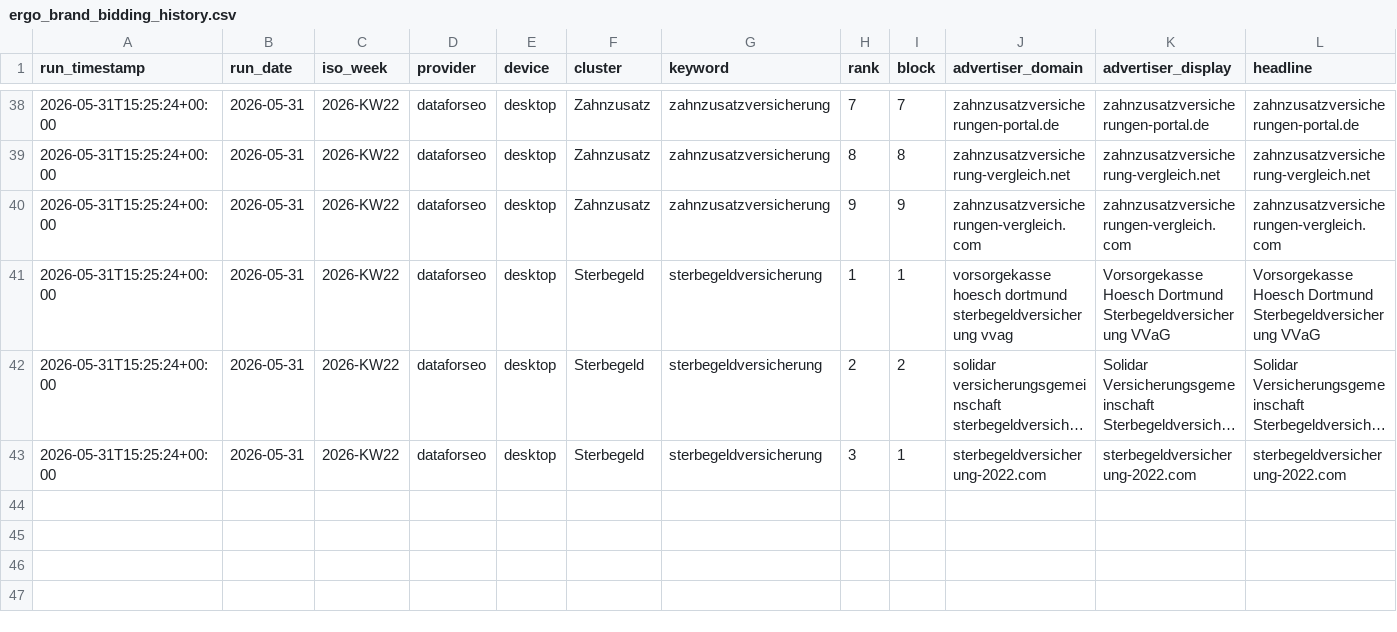
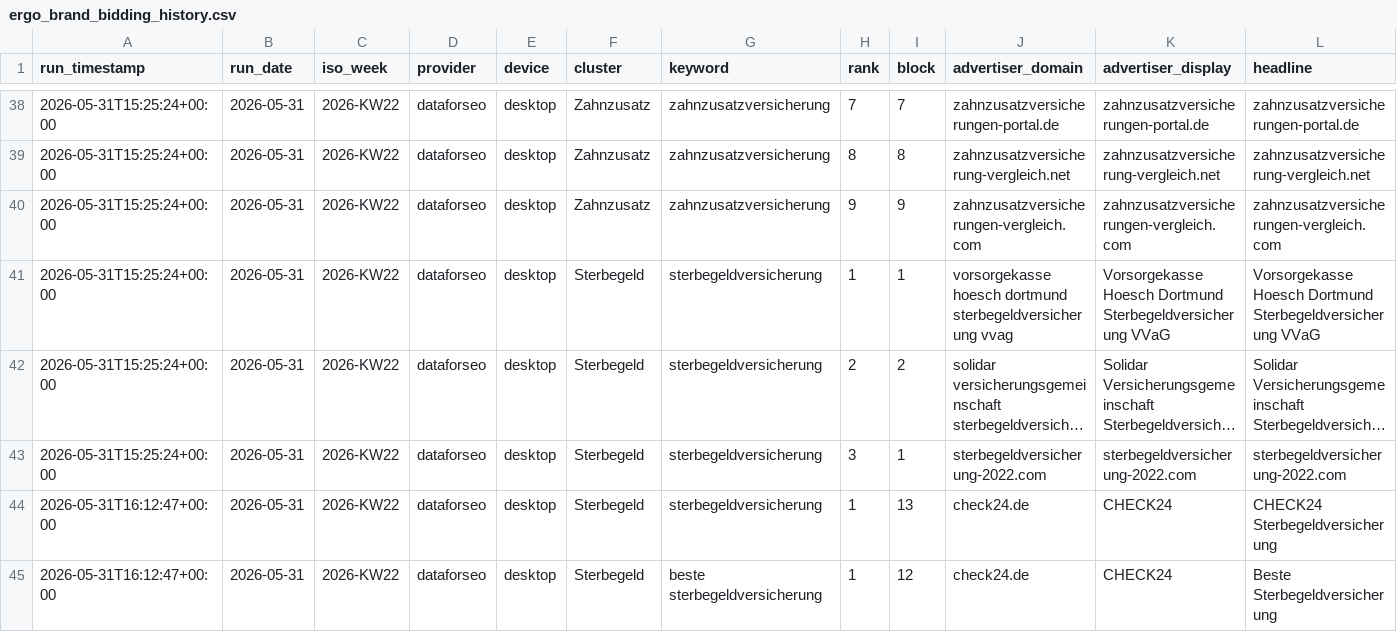
Before and after one commit to phoeser/ergo-brand-bidding, a CSV file: ergo_brand_bidding_history.csv, drawn as a sheet; only a part is shown, gaps mark what is left out; long unchanged cells end in …; rows hold the shown columns only; the diff names each change by its address in the sheet, - before the commit and + after, or states it on an @@ line.

```diff
--- a/ergo_brand_bidding_history.csv
+++ b/ergo_brand_bidding_history.csv
+row 44: 2026-05-31T16:12:47+00:00 | 2026-05-31 | 2026-KW22 | dataforseo | desktop | Sterbegeld | sterbegeldversicherung | 1 | 13 | check24.de | CHECK24 | CHECK24 Sterbegeldversicherung
+row 45: 2026-05-31T16:12:47+00:00 | 2026-05-31 | 2026-KW22 | dataforseo | desktop | Sterbegeld | beste sterbegeldversicherung | 1 | 12 | check24.de | CHECK24 | Beste Sterbegeldversicherung
```
Also changed, not shown: 2 other files.
